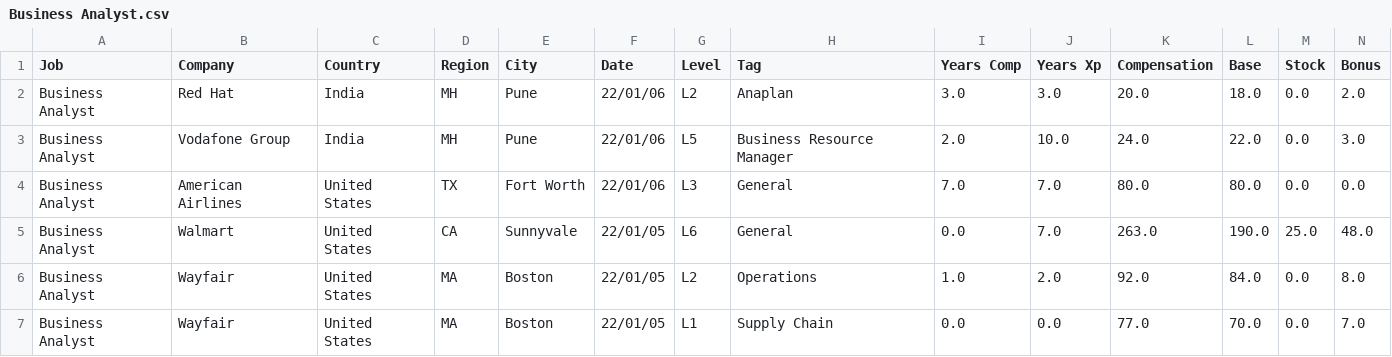
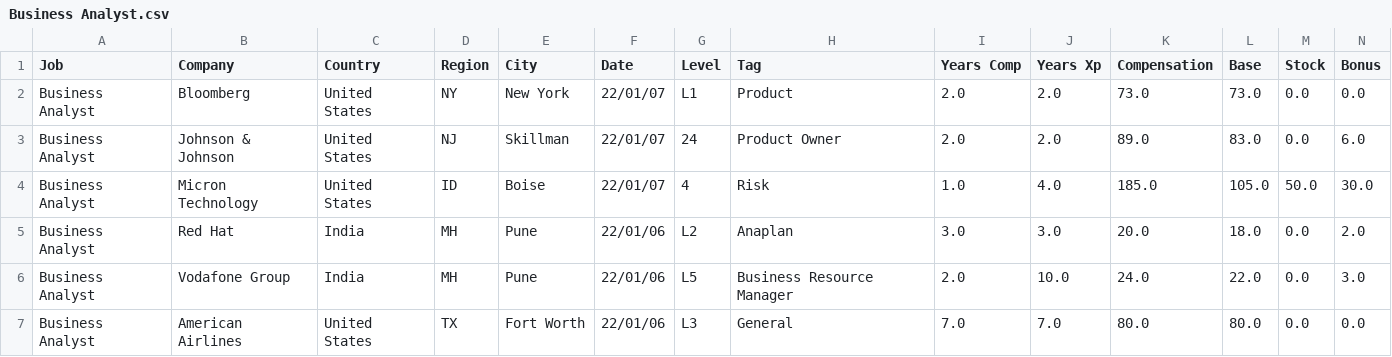
Before and after one commit to afruoy/scraper-levels.fyi, a CSV file: db/Business Analyst.csv, drawn as a sheet; only a part is shown; the shorter side is filled out with more unchanged rows; rows hold the shown columns only; the diff names each change by its address in the sheet, - before the commit and + after, or states it on an @@ line.

```diff
--- a/db/Business Analyst.csv
+++ b/db/Business Analyst.csv
+row 2: Business Analyst | Bloomberg | United States | NY | New York | 22/01/07 | L1 | Product | 2.0 | 2.0 | 73.0 | 73.0 | 0.0 | 0.0
+row 3: Business Analyst | Johnson & Johnson | United States | NJ | Skillman | 22/01/07 | 24 | Product Owner | 2.0 | 2.0 | 89.0 | 83.0 | 0.0 | 6.0
+row 4: Business Analyst | Micron Technology | United States | ID | Boise | 22/01/07 | 4 | Risk | 1.0 | 4.0 | 185.0 | 105.0 | 50.0 | 30.0
```
Also changed, not shown: db/Data Scientist.csv, db/Hardware Engineer.csv, 10 other files.
